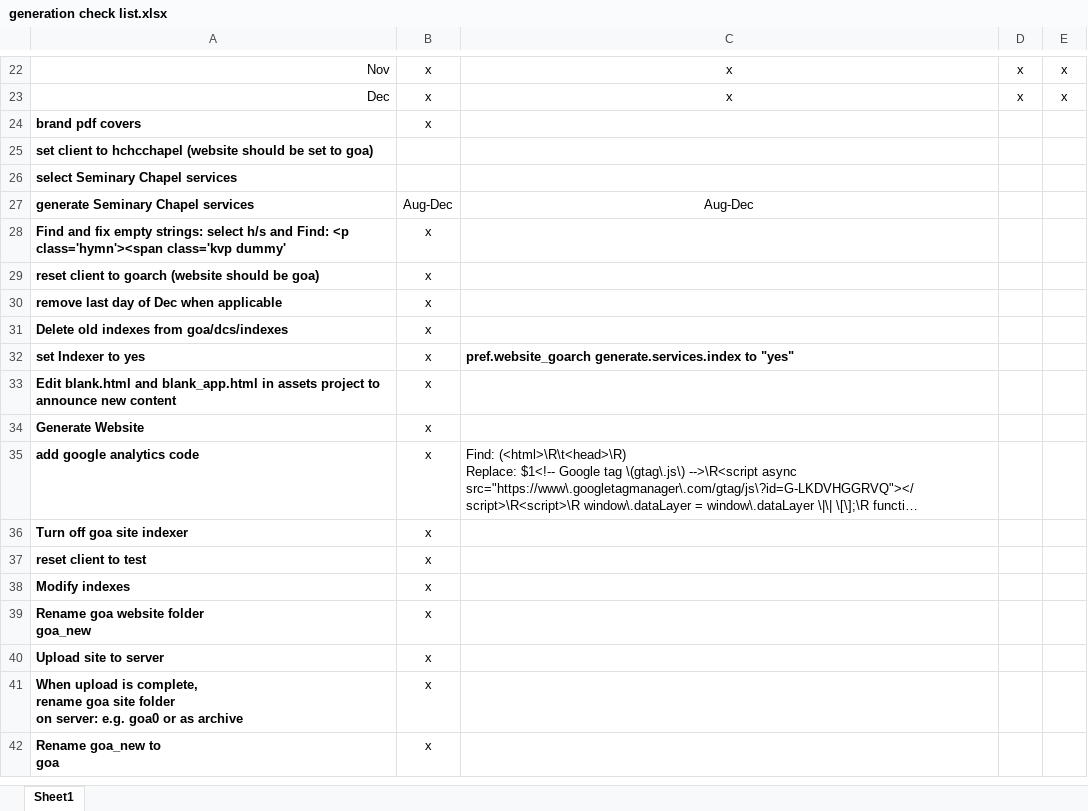
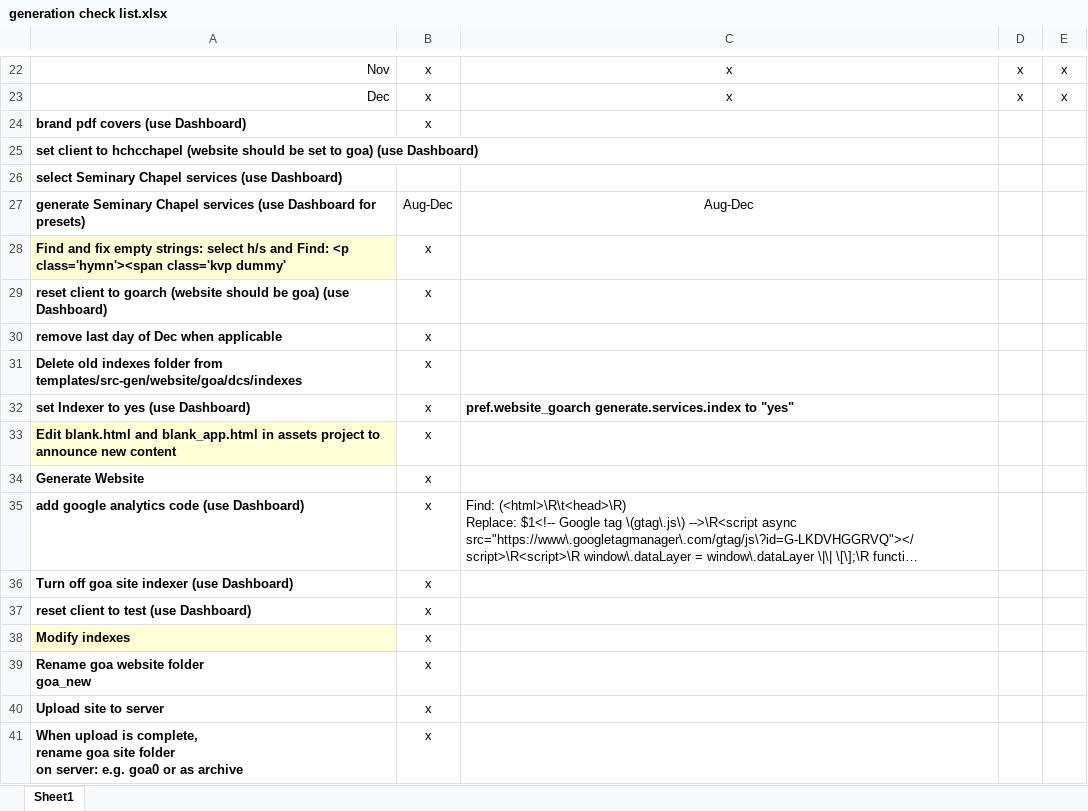
Before and after one commit to AGES-Initiatives/ages-alwb-system, an Excel workbook: net.ages.liturgical.workbench.system/MyWorkFiles/generation check list.xlsx, sheet Sheet1, drawn as a sheet; only a part is shown, gaps mark what is left out; the shorter side is filled out with more unchanged rows; long unchanged cells end in …; values as stored, in another font and other column widths than the file's, no borders; the diff covers the shown part only; the diff names each change by its address in the sheet, - before the commit and + after, or states it on an @@ line.

```diff
--- a/net.ages.liturgical.workbench.system/MyWorkFiles/generation check list.xlsx (sheet Sheet1)
+++ b/net.ages.liturgical.workbench.system/MyWorkFiles/generation check list.xlsx (sheet Sheet1)
-A24: brand pdf covers
+A24: brand pdf covers (use Dashboard)
-A25: …to goa)
+A25: …to goa) (use Dashboard)
-A26: select Seminary Chapel services
+A26: select Seminary Chapel services (use Dashboard)
-A27: …Chapel services
+A27: …Chapel services (use Dashboard for presets)
-A28 fill: none
+A28 fill: #FFFFD7
-A29: …be goa)
+A29: …be goa) (use Dashboard)
-A31: …old indexes from goa/dcs/indexes
+A31: …old indexes folder from templates/src-gen/website/goa/dcs/indexes
-A32: set Indexer to yes
+A32: set Indexer to yes (use Dashboard)
-A33 fill: none
+A33 fill: #FFFFD7
-A35: add google analytics code
+A35: add google analytics code (use Dashboard)
-A36: Turn off goa site indexer
+A36: Turn off goa site indexer (use Dashboard)
-A37: reset client to test
+A37: reset client to test (use Dashboard)
-A38 fill: none
+A38 fill: #FFFFD7
```
Also changed, not shown: 9 edited cells and cell formats elsewhere in this sheet, 51 other files.
